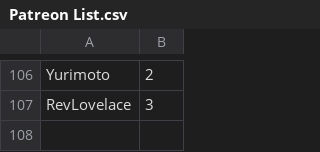
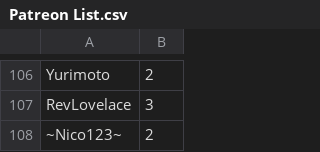
Before and after one commit to SpiritXR/Patreon-List-Manager-List, a CSV file: Patreon List.csv, drawn as a sheet; only a part is shown, gaps mark what is left out; the diff names each change by its address in the sheet, - before the commit and + after, or states it on an @@ line.

Commit message:
Update Patreon List.csv
added: ~Nico123~ (2)

```diff
--- a/Patreon List.csv
+++ b/Patreon List.csv
+row 108: ~Nico123~ | 2
```
